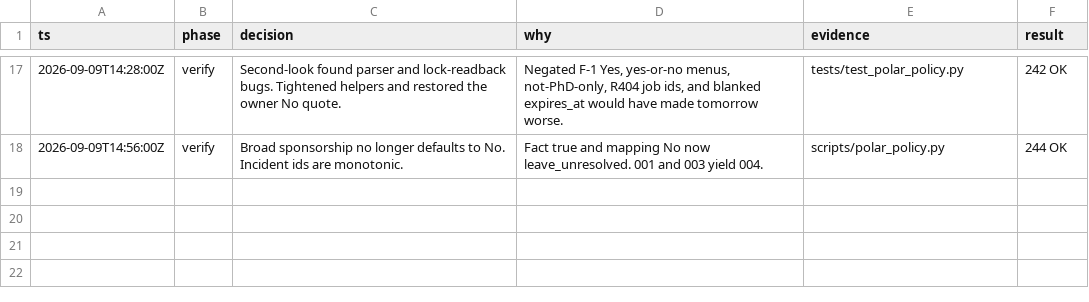
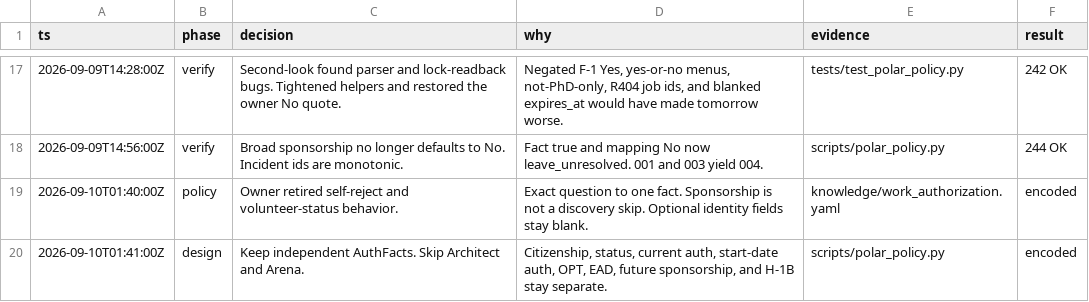
Before and after one commit to JunyiZhou-Conny/job-search-2026-2027-starter, a TSV file: .audit/polar-prod-2026-09-09.tsv, drawn as a sheet; only a part is shown, gaps mark what is left out.

```diff
--- a/.audit/polar-prod-2026-09-09.tsv
+++ b/.audit/polar-prod-2026-09-09.tsv
@@ -18 +18,3 @@ ts	phase	decision	why	evidence	result
 2026-09-09T14:56:00Z	verify	Broad sponsorship no longer defaults to No. Incident ids are monotonic.	Fact true and mapping No now leave_unresolved. 001 and 003 yield 004.	scripts/polar_policy.py	244 OK
+2026-09-10T01:40:00Z	policy	Owner retired self-reject and volunteer-status behavior.	Exact question to one fact. Sponsorship is not a discovery skip. Optional identity fields stay blank.	knowledge/work_authorization.yaml	encoded
+2026-09-10T01:41:00Z	design	Keep independent AuthFacts. Skip Architect and Arena.	Citizenship, status, current auth, start-date auth, OPT, EAD, future sponsorship, and H-1B stay separate.	scripts/polar_policy.py	encoded
```
Also changed, not shown: docs/state/decisions.tsv, 21 other files.
